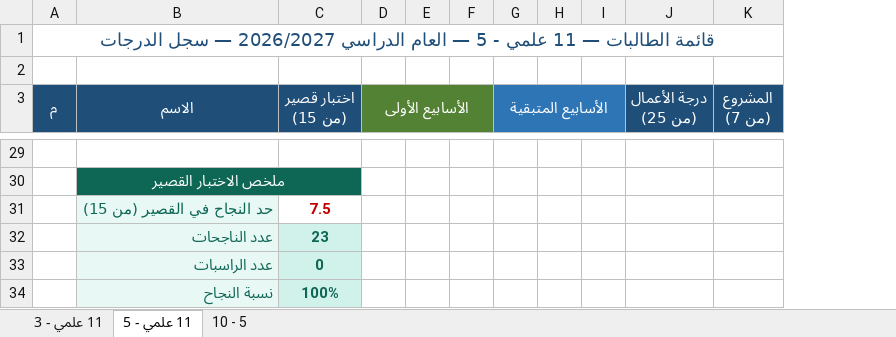
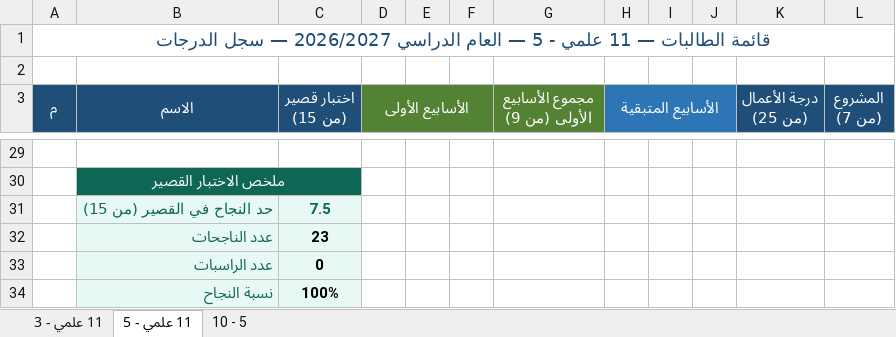
Before and after one commit to eanwarauto/Project-1, an Excel workbook: student-grades/student-grades-by-weeks.xlsx, sheet 11 علمي - 5, drawn as a sheet; only a part is shown, gaps mark what is left out; values as stored, in another font and other column widths than the file's, no borders; the diff covers the shown part only; the diff names each change by its address in the sheet, - before the commit and + after, or states it on an @@ line.

```diff
--- a/student-grades/student-grades-by-weeks.xlsx (sheet 11 علمي - 5)
+++ b/student-grades/student-grades-by-weeks.xlsx (sheet 11 علمي - 5)
+column G (مجموع الأسابيع الأولى (من 9)), empty
@@ C31 fill: none → #E8F8F5, text colour: #C00000 → #0E6655 @@
-C32:C34 text colour: #0E6655
+C32:C34 text colour: black
```
Also changed, not shown: cell formats elsewhere in this sheet, sheet 10 - 5, sheet 11 علمي - 3.
